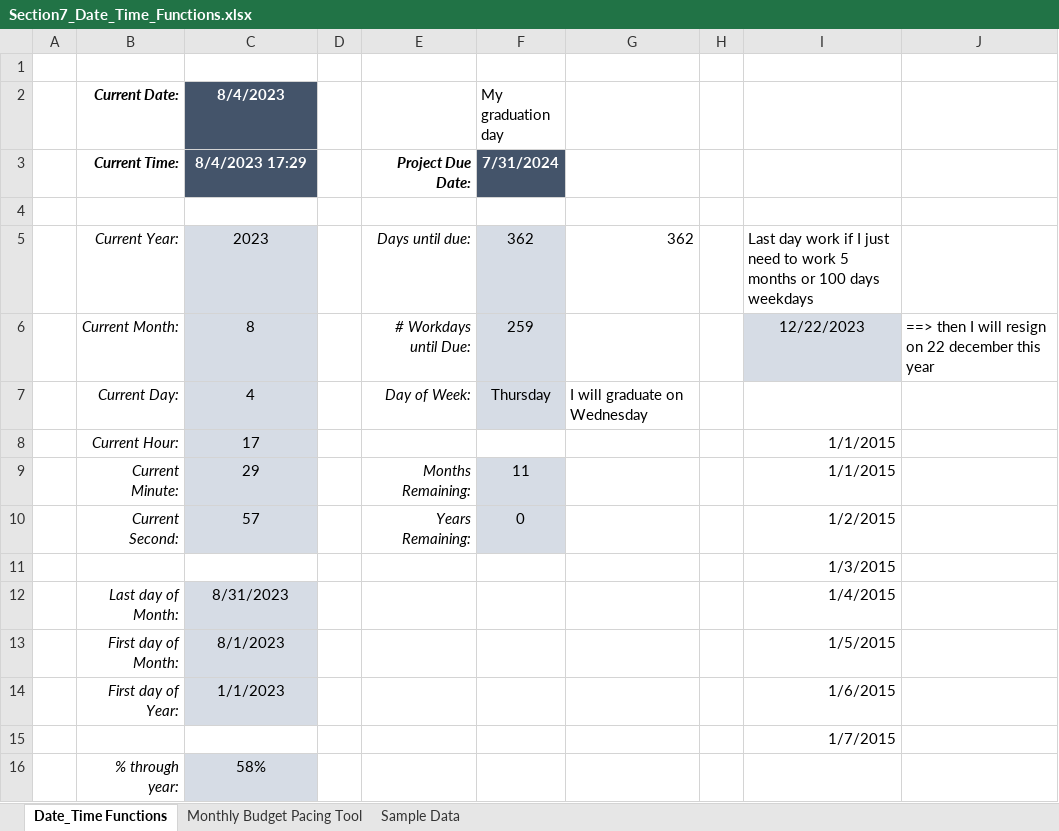
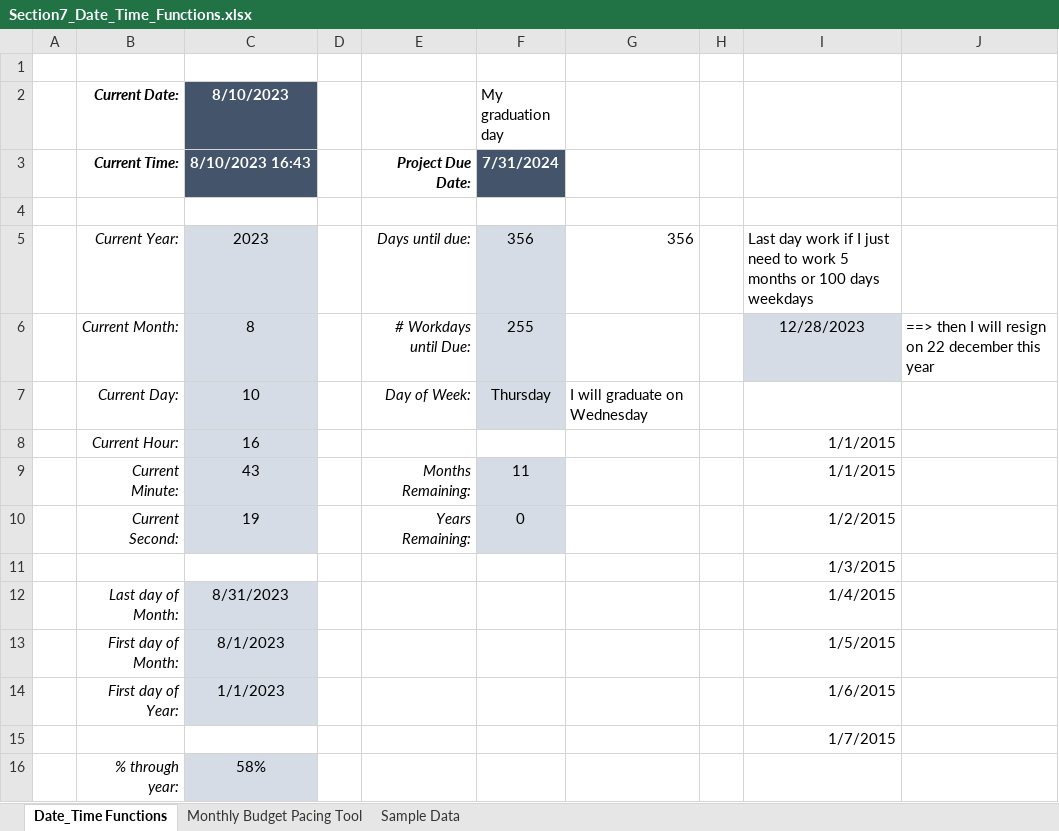
Before and after one commit to SitiAminatus/ExcelFormula, an Excel workbook: Section7_Date_Time_Functions.xlsx, sheet Date_Time Functions, drawn as a sheet; values as stored, in another font and other column widths than the file's, no borders; charts and pictures not drawn; the diff names each change by its address in the sheet, - before the commit and + after, or states it on an @@ line.

```diff
--- a/Section7_Date_Time_Functions.xlsx (sheet Date_Time Functions)
+++ b/Section7_Date_Time_Functions.xlsx (sheet Date_Time Functions)
-C2: 8/4/2023
+C2: 8/10/2023
-C3 (8/10/2023): 8/4/2023 17:29
+C3 (8/10/2023): 8/10/2023 16:43
-F5 (My graduation day): 362
+F5 (My graduation day): 356
-G5: 362
+G5: 356
-F6 (My graduation day): 259
+F6 (My graduation day): 255
-I6: 12/22/2023
+I6: 12/28/2023
-C7 (8/10/2023): 4
+C7 (8/10/2023): 10
-C8 (8/10/2023): 17
+C8 (8/10/2023): 16
-C9 (8/10/2023): 29
+C9 (8/10/2023): 43
-C10 (8/10/2023): 57
+C10 (8/10/2023): 19
```
Also changed, not shown: sheet Monthly Budget Pacing Tool, sheet Sample Data, formulas that keep their value, charts or pictures, Excel_Homework_Exercises.xlsx, 1 other file.
